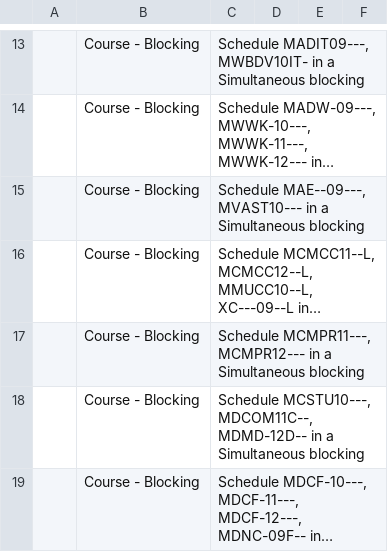
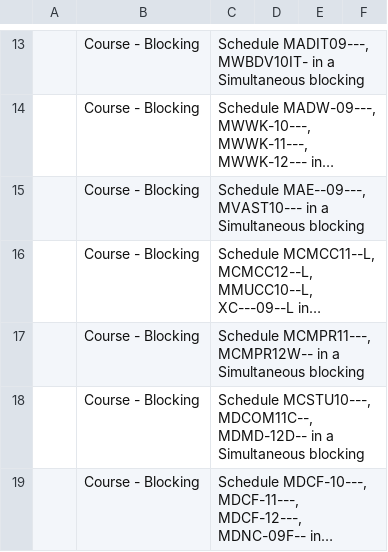
Before and after one commit to enluia/APCS_Term_Project, a CSV file: Data for Project/Course Blocking Rules.csv, drawn as a sheet; only a part is shown, gaps mark what is left out; long unchanged cells end in …; the diff names each change by its address in the sheet, - before the commit and + after, or states it on an @@ line.

Commit message:
web dev fix

```diff
--- a/Data for Project/Course Blocking Rules.csv
+++ b/Data for Project/Course Blocking Rules.csv
-C17: Schedule MCMPR11---, MCMPR12--- in a…
+C17: Schedule MCMPR11---, MCMPR12W-- in a…
```
